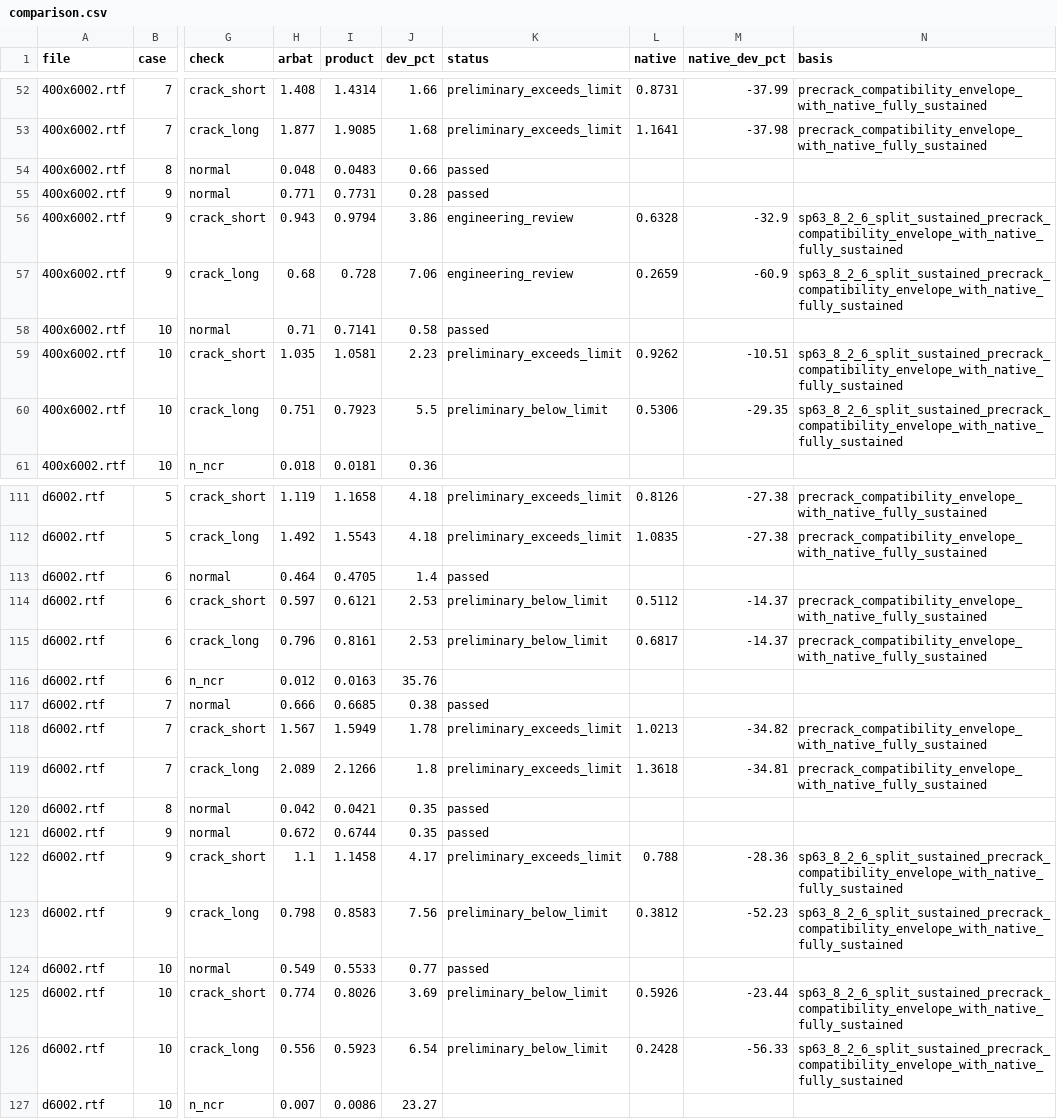
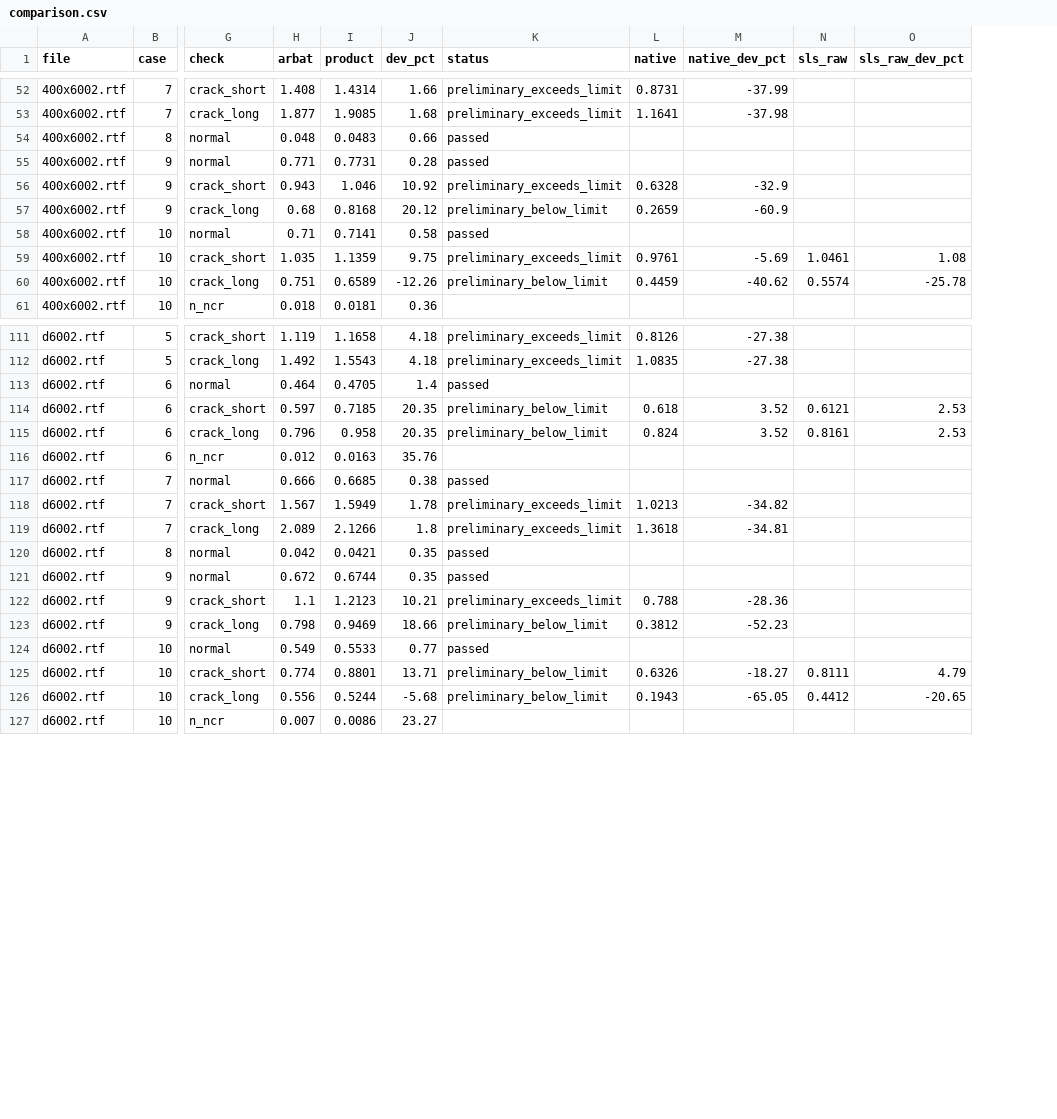
Before and after one commit to Aev199/cscore-pile-poc, a CSV file: docs/research/data/arbat-seven-full-2026-10-19/comparison.csv, drawn as a sheet; only a part is shown, gaps mark what is left out; removed rows and columns are numbered as before the commit, all else as after; the diff covers the shown part only; the diff names each change by its address in the sheet, - before the commit and + after, or states it on an @@ line.

```diff
--- a/docs/research/data/arbat-seven-full-2026-10-19/comparison.csv
+++ b/docs/research/data/arbat-seven-full-2026-10-19/comparison.csv
-column N (basis), rows 52-60: precrack_compatibility_envelope_with_native_fully_sustained | precrack_compatibility_envelope_with_native_fully_sustained |  |  | sp63_8_2_6_split_sustained_precrack_compatibility_envelope_with_native_fully_sustained | sp63_8_2_6_split_sustained_precrack_compatibility_envelope_with_native_fully_sustained |  | sp63_8_2_6_split_sustained_precrack_compatibility_envelope_with_native_fully_sustained | sp63_8_2_6_split_sustained_precrack_compatibility_envelope_with_native_fully_sustained; rows 111-126: precrack_compatibility_envelope_with_native_fully_sustained | precrack_compatibility_envelope_with_native_fully_sustained |  | precrack_compatibility_envelope_with_native_fully_sustained | precrack_compatibility_envelope_with_native_fully_sustained |  |  | precrack_compatibility_envelope_with_native_fully_sustained | precrack_compatibility_envelope_with_native_fully_sustained |  |  | sp63_8_2_6_split_sustained_precrack_compatibility_envelope_with_native_fully_sustained | sp63_8_2_6_split_sustained_precrack_compatibility_envelope_with_native_fully_sustained |  | sp63_8_2_6_split_sustained_precrack_compatibility_envelope_with_native_fully_sustained | sp63_8_2_6_split_sustained_precrack_compatibility_envelope_with_native_fully_sustained
+column N (sls_raw), rows 59-60: 1.0461 | 0.5574; rows 114-126: 0.6121 | 0.8161 |  |  |  |  |  |  |  |  |  | 0.8111 | 0.4412
+column O (sls_raw_dev_pct), rows 59-60: 1.08 | -25.78; rows 114-126: 2.53 | 2.53 |  |  |  |  |  |  |  |  |  | 4.79 | -20.65
-I56 (product): 0.9794
+I56 (product): 1.046
-J56 (dev_pct): 3.86
+J56 (dev_pct): 10.92
-K56 (status): engineering_review
+K56 (status): preliminary_exceeds_limit
-I57 (product): 0.728
+I57 (product): 0.8168
-J57 (dev_pct): 7.06
+J57 (dev_pct): 20.12
-K57 (status): engineering_review
+K57 (status): preliminary_below_limit
-I59 (product): 1.0581
+I59 (product): 1.1359
-J59 (dev_pct): 2.23
+J59 (dev_pct): 9.75
-L59 (native): 0.9262
+L59 (native): 0.9761
-M59 (native_dev_pct): -10.51
+M59 (native_dev_pct): -5.69
-I60 (product): 0.7923
+I60 (product): 0.6589
-J60 (dev_pct): 5.5
+J60 (dev_pct): -12.26
-L60 (native): 0.5306
+L60 (native): 0.4459
-M60 (native_dev_pct): -29.35
+M60 (native_dev_pct): -40.62
-I114 (product): 0.6121
+I114 (product): 0.7185
-J114:J115 (dev_pct): 2.53
+J114:J115 (dev_pct): 20.35
-L114 (native): 0.5112
+L114 (native): 0.618
-M114:M115 (native_dev_pct): -14.37
+M114:M115 (native_dev_pct): 3.52
-I115 (product): 0.8161
+I115 (product): 0.958
-L115 (native): 0.6817
+L115 (native): 0.824
-I122 (product): 1.1458
+I122 (product): 1.2123
-J122 (dev_pct): 4.17
+J122 (dev_pct): 10.21
-I123 (product): 0.8583
+I123 (product): 0.9469
-J123 (dev_pct): 7.56
+J123 (dev_pct): 18.66
-I125 (product): 0.8026
+I125 (product): 0.8801
-J125 (dev_pct): 3.69
+J125 (dev_pct): 13.71
-L125 (native): 0.5926
+L125 (native): 0.6326
-M125 (native_dev_pct): -23.44
+M125 (native_dev_pct): -18.27
-I126 (product): 0.5923
+I126 (product): 0.5244
-J126 (dev_pct): 6.54
+J126 (dev_pct): -5.68
-L126 (native): 0.2428
+L126 (native): 0.1943
-M126 (native_dev_pct): -56.33
+M126 (native_dev_pct): -65.05
```
Also changed, not shown: 1 removed row and 35 edited cells elsewhere in this file, 21 other files.
